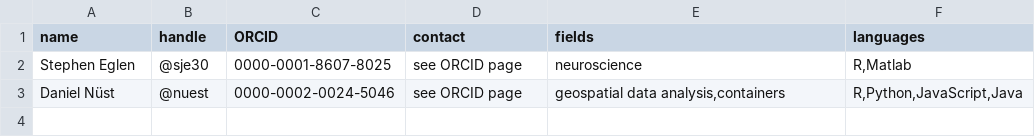
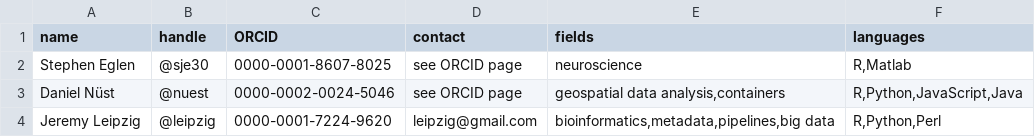
Before and after one commit to codecheckers/codecheckers, a CSV file: codecheckers.csv, drawn as a sheet.

Commit message:
add @leipzig
closes #1

```diff
--- a/codecheckers.csv
+++ b/codecheckers.csv
@@ -3 +3,2 @@ Stephen Eglen,@sje30,0000-0001-8607-8025,see ORCID page,neuroscience,"R,Matlab"
 Daniel Nüst,@nuest,0000-0002-0024-5046,see ORCID page,"geospatial data analysis,containers","R,Python,JavaScript,Java"
+Jeremy Leipzig,@leipzig,0000-0001-7224-9620,leipzig@gmail.com,"bioinformatics,metadata,pipelines,big data","R,Python,Perl"
```
